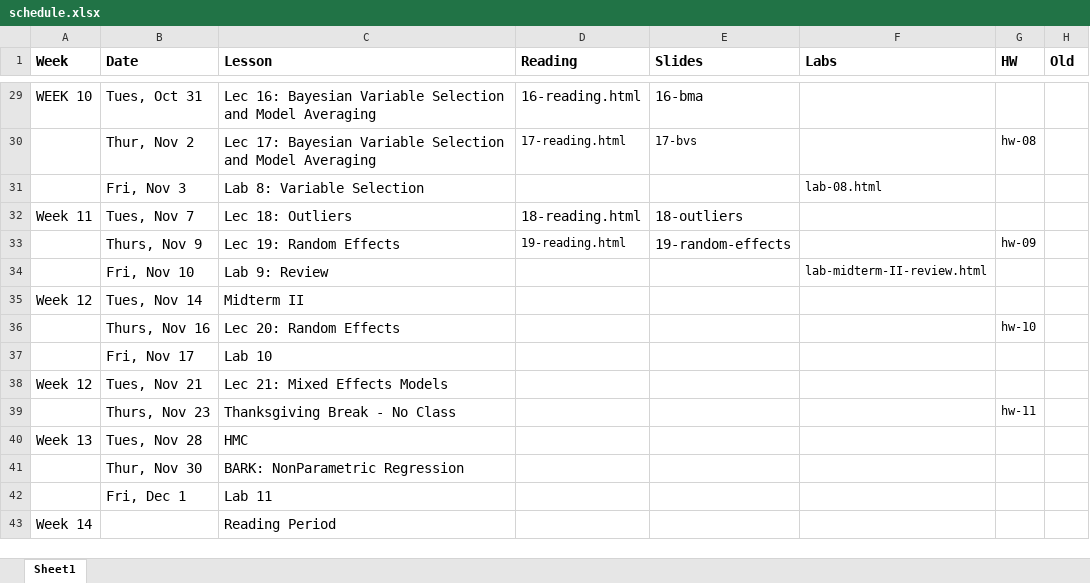
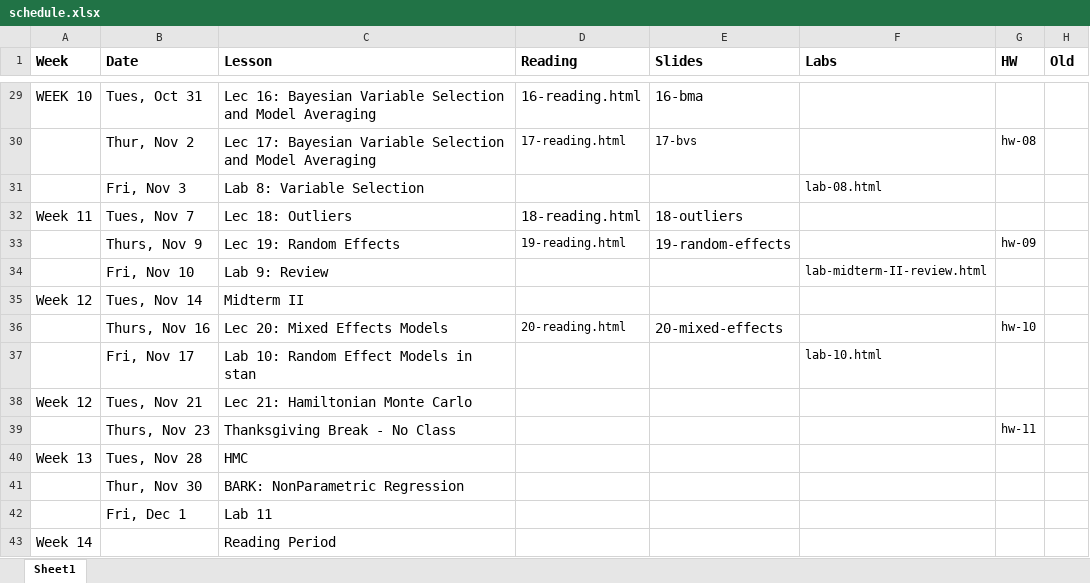
Before and after one commit to STA702-F23/website, an Excel workbook: schedule.xlsx, sheet Sheet1, drawn as a sheet; only a part is shown, gaps mark what is left out; values as stored, in another font and other column widths than the file's, no borders; the diff names each change by its address in the sheet, - before the commit and + after, or states it on an @@ line.

Commit message:
Add lecture on mixed effects and readings

```diff
--- a/schedule.xlsx (sheet Sheet1)
+++ b/schedule.xlsx (sheet Sheet1)
-C36 (Lesson): Lec 20: Random Effects
+C36 (Lesson): Lec 20: Mixed Effects Models
-D36 (Reading): (empty)
+D36 (Reading): 20-reading.html
-E36 (Slides): (empty)
+E36 (Slides): 20-mixed-effects
-C37 (Lesson): Lab 10
+C37 (Lesson): Lab 10: Random Effect Models in stan
-F37 (Labs): (empty)
+F37 (Labs): lab-10.html
-C38 (Lesson): Lec 21: Mixed Effects Models
+C38 (Lesson): Lec 21: Hamiltonian Monte Carlo
```
Also changed, not shown: 5 other files.
